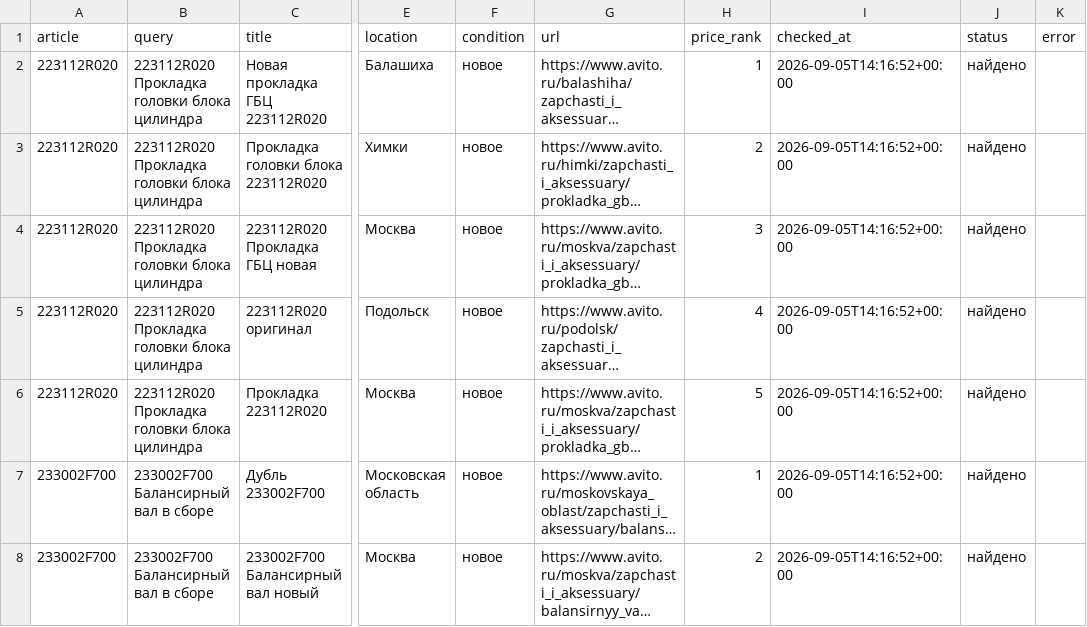
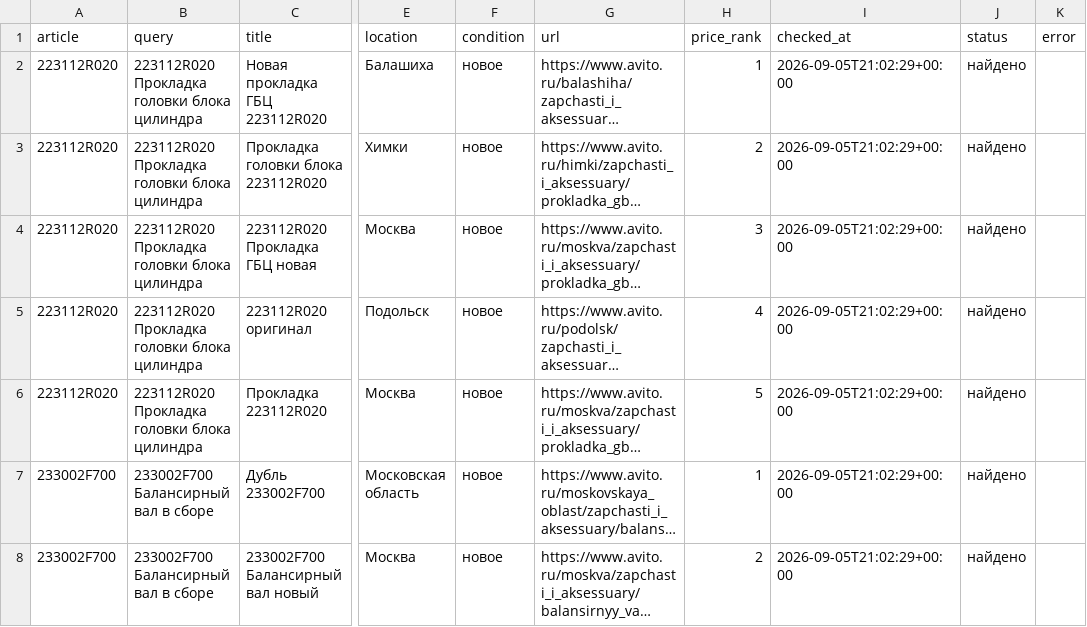
Before and after one commit to Firesafety37/avito-mini-parser, a CSV file: result.csv, drawn as a sheet; only a part is shown, gaps mark what is left out; long unchanged cells end in …; the diff names each change by its address in the sheet, - before the commit and + after, or states it on an @@ line.

```diff
--- a/result.csv
+++ b/result.csv
-I2:I8 (checked_at): 2026-09-05T14:16:52+00:00
+I2:I8 (checked_at): 2026-09-05T21:02:29+00:00
```
Also changed, not shown: 6 other files.
